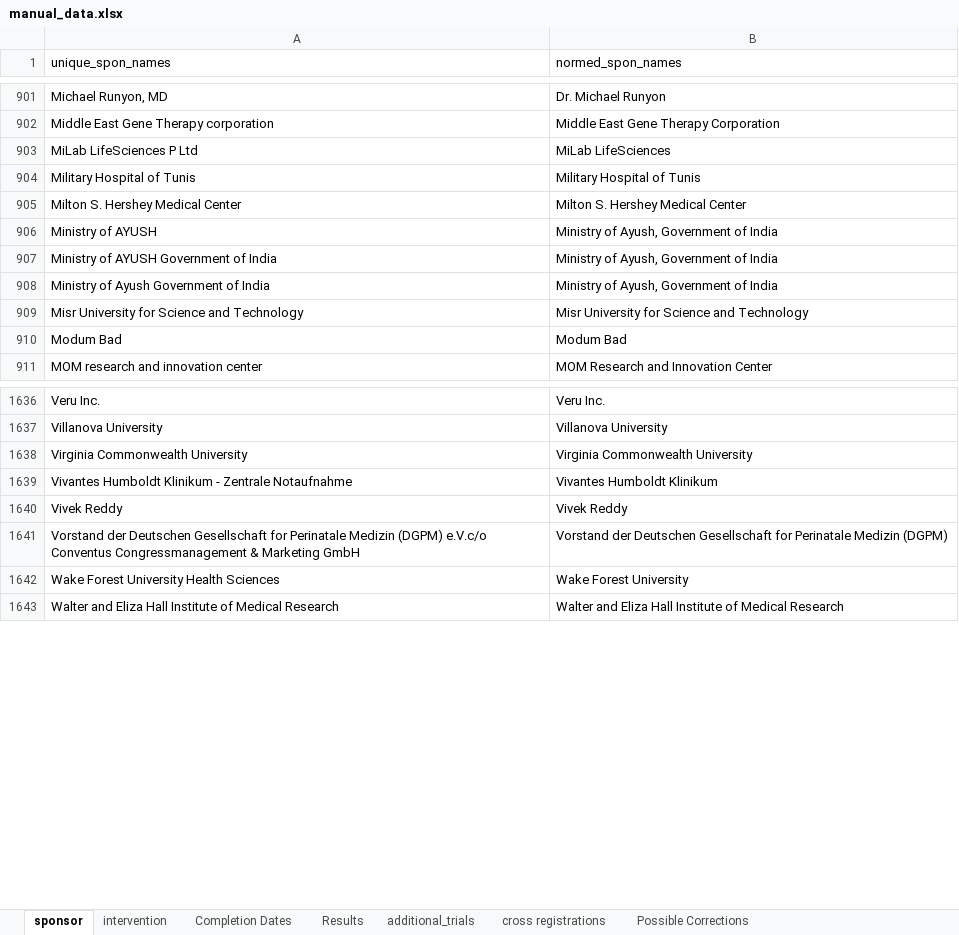
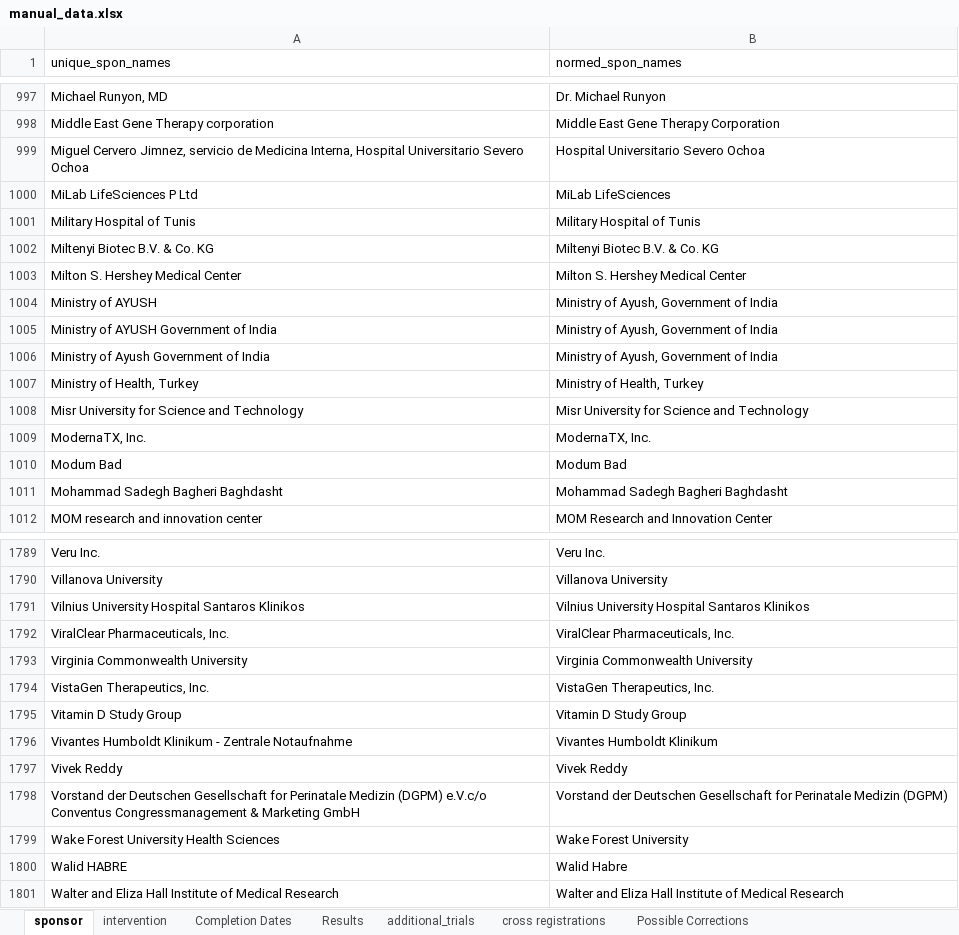
Before and after one commit to ebmdatalab/covid_trials_tracker-covid, an Excel workbook: notebooks/manual_data.xlsx, sheet sponsor, drawn as a sheet; only a part is shown, gaps mark what is left out; values as stored, in another font and other column widths than the file's, no borders; the diff covers the shown part only; the diff names each change by its address in the sheet, - before the commit and + after, or states it on an @@ line.

```diff
--- a/notebooks/manual_data.xlsx (sheet sponsor)
+++ b/notebooks/manual_data.xlsx (sheet sponsor)
+row 999: Miguel Cervero Jimnez, servicio de Medicina Interna, Hospital Universitario Severo Ochoa | Hospital Universitario Severo Ochoa
+row 1002: Miltenyi Biotec B.V. & Co. KG | Miltenyi Biotec B.V. & Co. KG
+row 1007: Ministry of Health, Turkey | Ministry of Health, Turkey
+row 1009: ModernaTX, Inc. | ModernaTX, Inc.
+row 1011: Mohammad Sadegh Bagheri Baghdasht | Mohammad Sadegh Bagheri Baghdasht
+row 1791: Vilnius University Hospital Santaros Klinikos | Vilnius University Hospital Santaros Klinikos
+row 1792: ViralClear Pharmaceuticals, Inc. | ViralClear Pharmaceuticals, Inc.
+row 1794: VistaGen Therapeutics, Inc. | VistaGen Therapeutics, Inc.
+row 1795: Vitamin D Study Group | Vitamin D Study Group
+row 1800: Walid HABRE | Walid Habre
```
Also changed, not shown: 152 added rows and 3 edited cells elsewhere in this sheet, sheet intervention, sheet Completion Dates, sheet Results, sheet cross registrations, sheet additional_trials, 21 other files.
